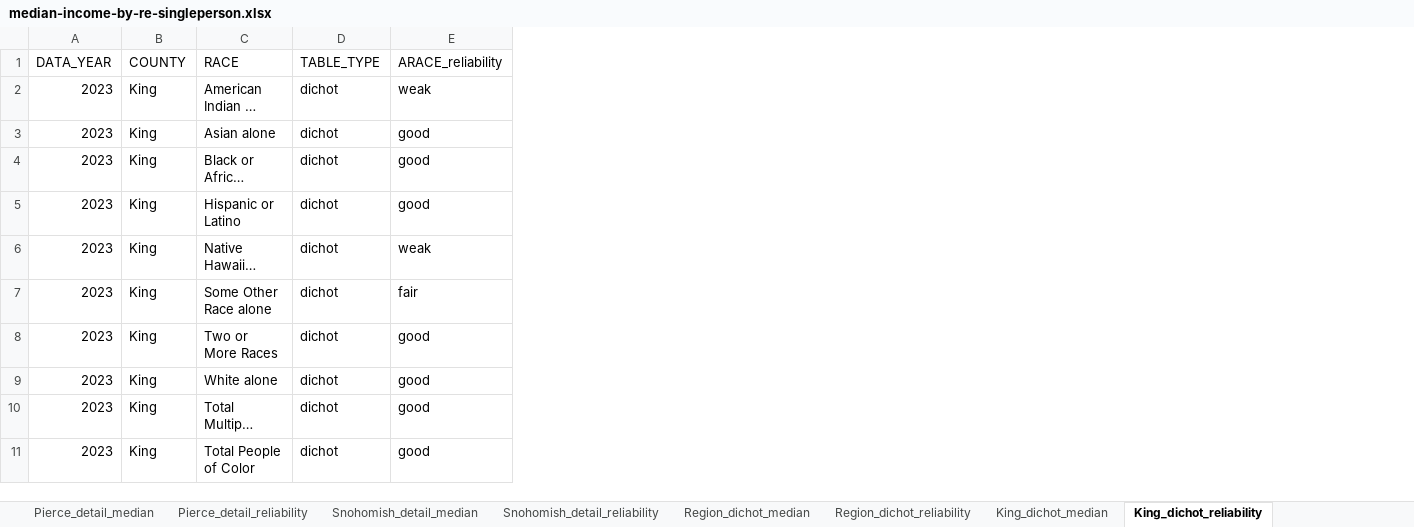
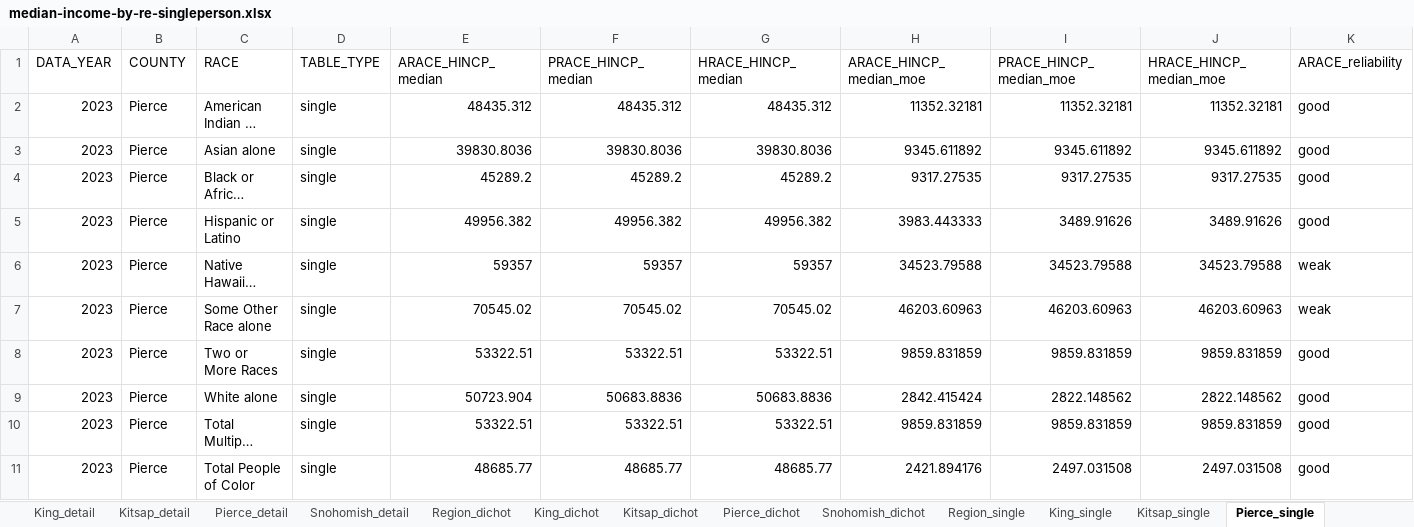
Before and after one commit to psrc/exploration-race-ethnicity, an Excel workbook: median-income-hhsize/data/median-income-by-re-singleperson.xlsx, sheet Pierce_single, drawn as a sheet; only a part is shown; long unchanged cells end in …; values as stored, in another font and other column widths than the file's, no borders; addresses are those after the commit; the diff covers the shown part only; the diff names each change by its address in the sheet, - before the commit and + after, or states it on an @@ line.

```diff
--- a/median-income-hhsize/data/median-income-by-re-singleperson.xlsx (sheet Pierce_single)
+++ b/median-income-hhsize/data/median-income-by-re-singleperson.xlsx (sheet Pierce_single)
-sheet tab: Pierce_detail_median
+sheet tab: King_dichot
-sheet tab: Pierce_detail_reliability
+sheet tab: Kitsap_dichot
-sheet tab: Snohomish_detail_median
+sheet tab: Pierce_dichot
-sheet tab: Snohomish_detail_reliability
+sheet tab: Snohomish_dichot
-sheet tab: Region_dichot_median
+sheet tab: Region_single
-sheet tab: Region_dichot_reliability
+sheet tab: King_single
-sheet tab: King_dichot_median
+sheet tab: Kitsap_single
-sheet tab: King_dichot_reliability
+sheet tab: Pierce_single
+column E (ARACE_HINCP_median), rows 2-11: 48435.312 | 39830.8036 | 45289.2 | 49956.382 | 59357 | 70545.02 | 53322.51 | 50723.904 | 53322.51 | 48685.77
+column F (PRACE_HINCP_median), rows 2-11: 48435.312 | 39830.8036 | 45289.2 | 49956.382 | 59357 | 70545.02 | 53322.51 | 50683.8836 | 53322.51 | 48685.77
+column G (HRACE_HINCP_median), rows 2-11: 48435.312 | 39830.8036 | 45289.2 | 49956.382 | 59357 | 70545.02 | 53322.51 | 50683.8836 | 53322.51 | 48685.77
+column H (ARACE_HINCP_median_moe), rows 2-11: 11352.32181 | 9345.611892 | 9317.27535 | 3983.443333 | 34523.79588 | 46203.60963 | 9859.831859 | 2842.415424 | 9859.831859 | 2421.894176
+column I (PRACE_HINCP_median_moe), rows 2-11: 11352.32181 | 9345.611892 | 9317.27535 | 3489.91626 | 34523.79588 | 46203.60963 | 9859.831859 | 2822.148562 | 9859.831859 | 2497.031508
+column J (HRACE_HINCP_median_moe), rows 2-11: 11352.32181 | 9345.611892 | 9317.27535 | 3489.91626 | 34523.79588 | 46203.60963 | 9859.831859 | 2822.148562 | 9859.831859 | 2497.031508
-B2:B11 (COUNTY): King
+B2:B11 (COUNTY): Pierce
-D2:D11 (TABLE_TYPE): dichot
+D2:D11 (TABLE_TYPE): single
-K2 (ARACE_reliability): weak
+K2 (ARACE_reliability): good
-K7 (ARACE_reliability): fair
+K7 (ARACE_reliability): weak
```
Also changed, not shown: 4 edited cells elsewhere in this sheet, sheet Pierce_dichot, sheet Snohomish_single, sheet King_dichot, sheet Kitsap_single, sheet Region_dichot, sheet Snohomish_detail, 8 more sheets, other sheet tabs, household-count/data/household-count-by-re.xlsx, household-size/data/household-size-by-re-multiperson.xlsx, 6 other files.
